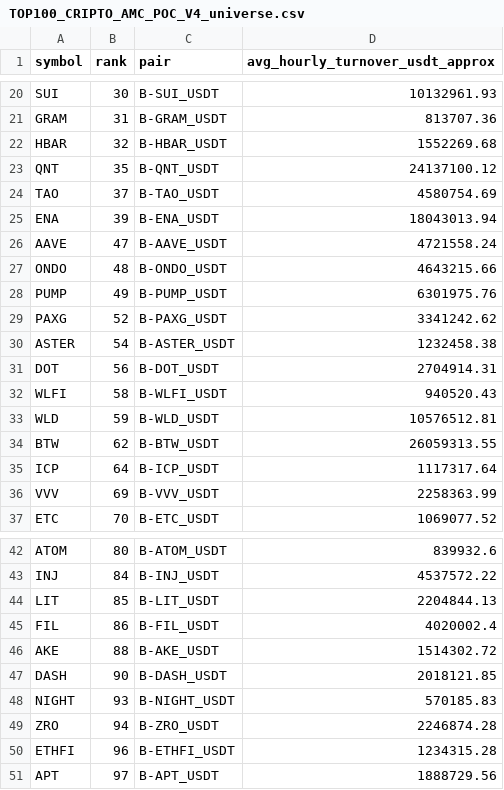
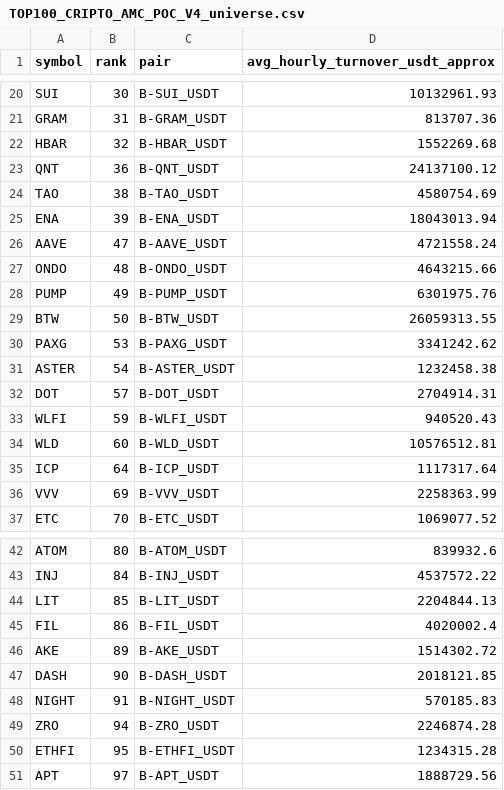
Before and after one commit to jharajesh1210/Guruji, a CSV file: TOP100_CRIPTO_AMC_POC_V4_universe.csv, drawn as a sheet; only a part is shown, gaps mark what is left out.

```diff
--- a/TOP100_CRIPTO_AMC_POC_V4_universe.csv
+++ b/TOP100_CRIPTO_AMC_POC_V4_universe.csv
@@ -22,4 +22,4 @@ GRAM,31,B-GRAM_USDT,813707.36
 HBAR,32,B-HBAR_USDT,1552269.68
-QNT,35,B-QNT_USDT,24137100.12
-TAO,37,B-TAO_USDT,4580754.69
+QNT,36,B-QNT_USDT,24137100.12
+TAO,38,B-TAO_USDT,4580754.69
 ENA,39,B-ENA_USDT,18043013.94
@@ -28,8 +28,8 @@ ONDO,48,B-ONDO_USDT,4643215.66
 PUMP,49,B-PUMP_USDT,6301975.76
-PAXG,52,B-PAXG_USDT,3341242.62
+BTW,50,B-BTW_USDT,26059313.55
+PAXG,53,B-PAXG_USDT,3341242.62
 ASTER,54,B-ASTER_USDT,1232458.38
-DOT,56,B-DOT_USDT,2704914.31
-WLFI,58,B-WLFI_USDT,940520.43
-WLD,59,B-WLD_USDT,10576512.81
-BTW,62,B-BTW_USDT,26059313.55
+DOT,57,B-DOT_USDT,2704914.31
+WLFI,59,B-WLFI_USDT,940520.43
+WLD,60,B-WLD_USDT,10576512.81
 ICP,64,B-ICP_USDT,1117317.64
@@ -45,7 +45,7 @@ LIT,85,B-LIT_USDT,2204844.13
 FIL,86,B-FIL_USDT,4020002.4
-AKE,88,B-AKE_USDT,1514302.72
+AKE,89,B-AKE_USDT,1514302.72
 DASH,90,B-DASH_USDT,2018121.85
-NIGHT,93,B-NIGHT_USDT,570185.83
+NIGHT,91,B-NIGHT_USDT,570185.83
 ZRO,94,B-ZRO_USDT,2246874.28
-ETHFI,96,B-ETHFI_USDT,1234315.28
+ETHFI,95,B-ETHFI_USDT,1234315.28
 APT,97,B-APT_USDT,1888729.56
```
Also changed, not shown: 1 other file.
